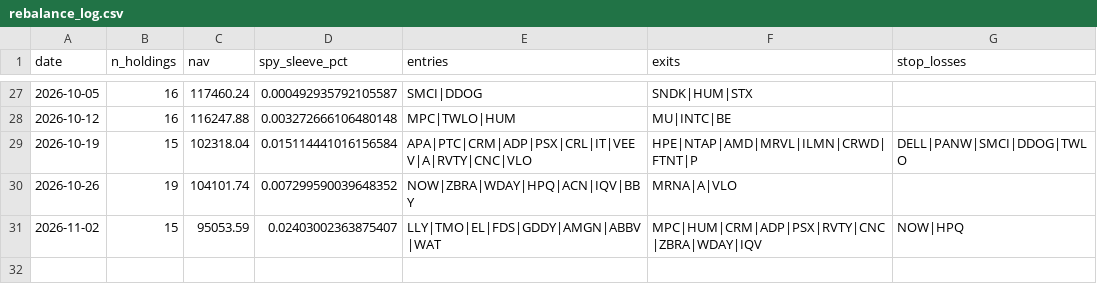
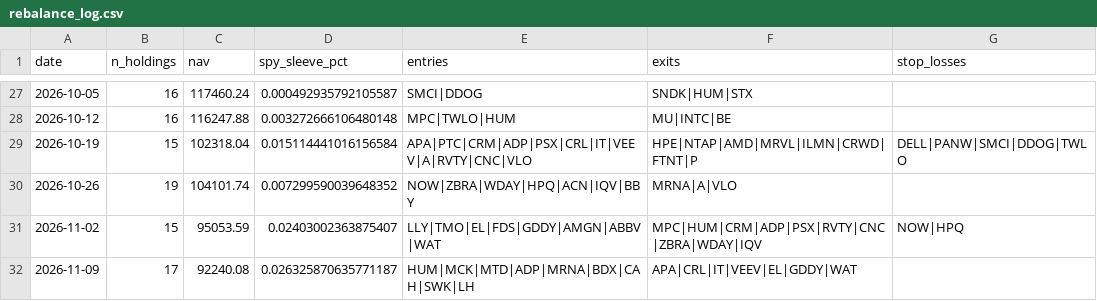
Before and after one commit to ricky8806-git/Momentum_Strategy, a CSV file: rebalance_log.csv, drawn as a sheet; only a part is shown, gaps mark what is left out; the diff names each change by its address in the sheet, - before the commit and + after, or states it on an @@ line.

```diff
--- a/rebalance_log.csv
+++ b/rebalance_log.csv
+row 32: 2026-11-09 | 17 | 92240.08 | 0.026325870635771187 | HUM|MCK|MTD|ADP|MRNA|BDX|CAH|SWK|LH | APA|CRL|IT|VEEV|EL|GDDY|WAT
```
Also changed, not shown: trades_log.csv, 2 other files.
